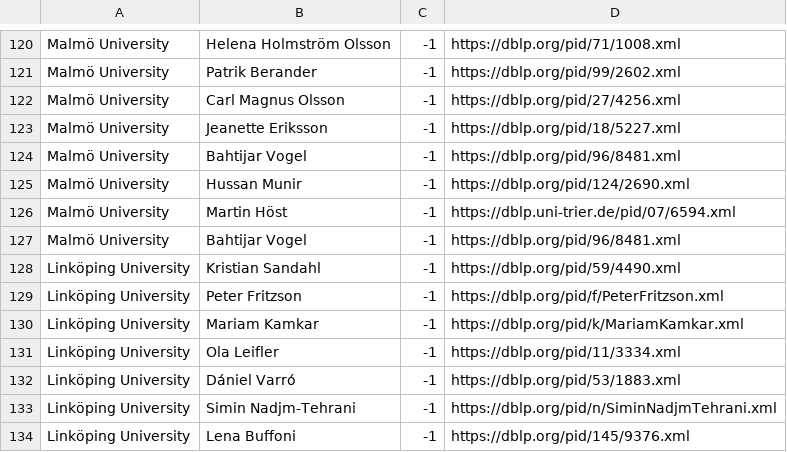
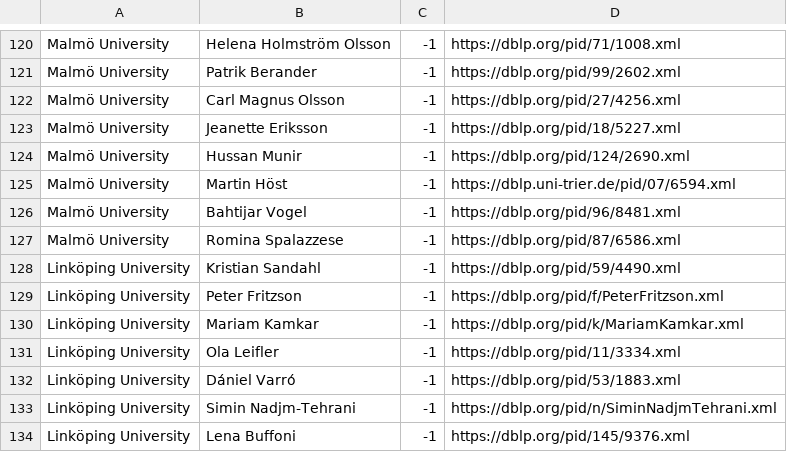
Before and after one commit to mrksbrg/SE-Achievements, a CSV file: input_scholars.csv, drawn as a sheet; only a part is shown, gaps mark what is left out.

Commit message:
Remove duplicate, add Romina

```diff
--- a/input_scholars.csv
+++ b/input_scholars.csv
@@ -123,3 +123,2 @@ Malmö University,Carl Magnus Olsson,-1,https://dblp.org/pid/27/4256.xml
 Malmö University,Jeanette Eriksson,-1,https://dblp.org/pid/18/5227.xml
-Malmö University,Bahtijar Vogel,-1,https://dblp.org/pid/96/8481.xml
 Malmö University,Hussan Munir,-1,https://dblp.org/pid/124/2690.xml
@@ -127,2 +126,3 @@ Malmö University,Martin Höst,-1,https://dblp.uni-trier.de/pid/07/6594.xml
 Malmö University,Bahtijar Vogel,-1,https://dblp.org/pid/96/8481.xml
+Malmö University,Romina Spalazzese,-1,https://dblp.org/pid/87/6586.xml
 Linköping University,Kristian Sandahl,-1,https://dblp.org/pid/59/4490.xml
```
